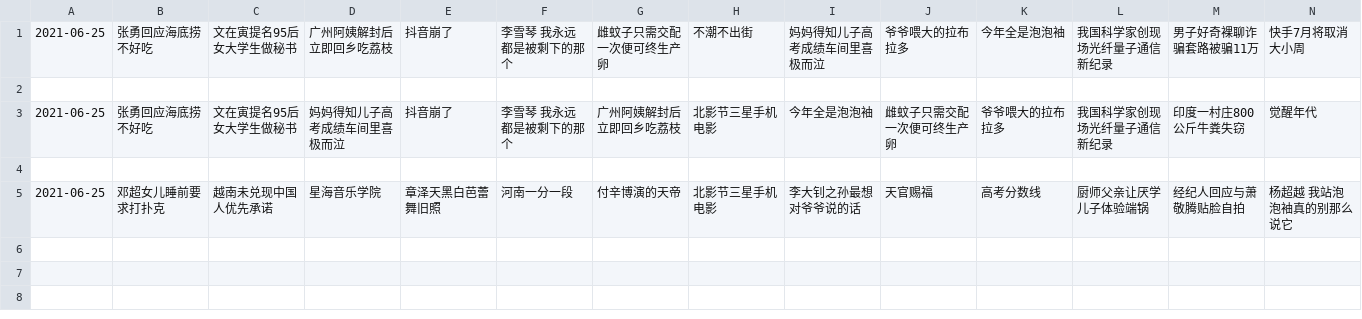
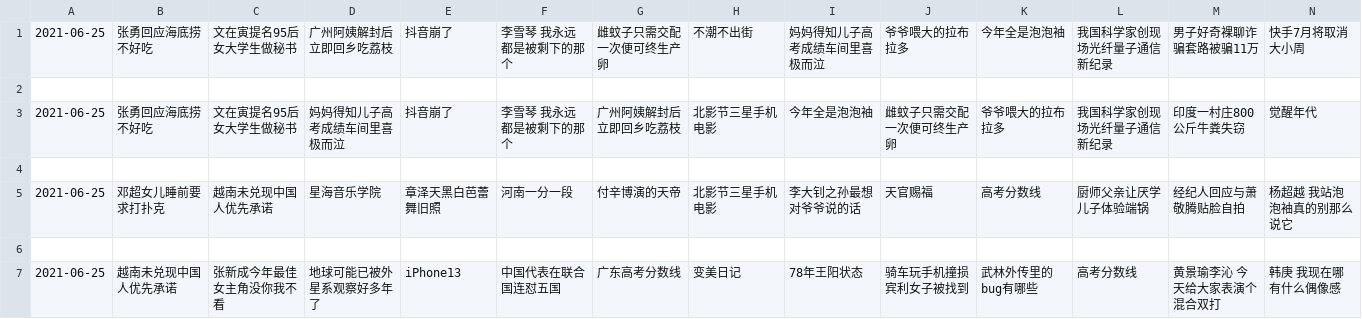
Before and after one commit to vmp65l3/weibo-hotrank, a CSV file: data/2021-06-25.csv, drawn as a sheet; only a part is shown; rows hold the shown columns only; the diff names each change by its address in the sheet, - before the commit and + after, or states it on an @@ line.

```diff
--- a/data/2021-06-25.csv
+++ b/data/2021-06-25.csv
+row 6: (empty)
+row 7: 2021-06-25 | 越南未兑现中国人优先承诺 | 张新成今年最佳女主角没你我不看 | 地球可能已被外星系观察好多年了 | iPhone13 | 中国代表在联合国连怼五国 | 广东高考分数线 | 变美日记 | 78年王阳状态 | 骑车玩手机撞损宾利女子被找到 | 武林外传里的bug有哪些 | 高考分数线 | 黄景瑜李沁 今天给大家表演个混合双打 | 韩庚 我现在哪有什么偶像感
```
Also changed, not shown: 1 other file.
